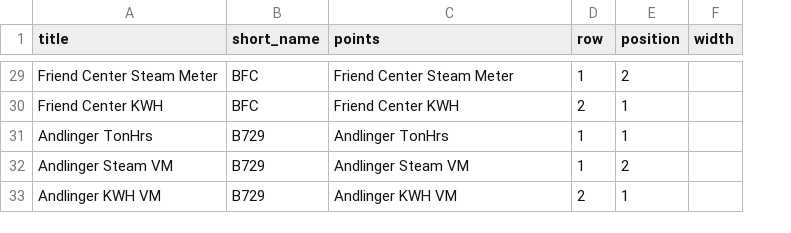
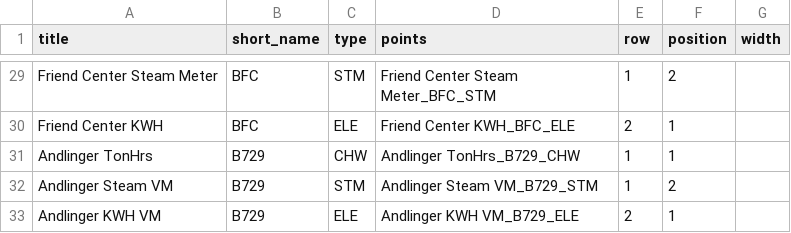
Before and after one commit to phil-tan/AnomalyReportRails, a CSV file: db/charts_seed.csv, drawn as a sheet; only a part is shown, gaps mark what is left out; addresses are those after the commit; the diff covers the shown part only; the diff names each change by its address in the sheet, - before the commit and + after, or states it on an @@ line.

```diff
--- a/db/charts_seed.csv
+++ b/db/charts_seed.csv
+column C (type), rows 29-33: STM | ELE | CHW | STM | ELE
-D29 (points): Friend Center Steam Meter
+D29 (points): Friend Center Steam Meter_BFC_STM
-D30 (points): Friend Center KWH
+D30 (points): Friend Center KWH_BFC_ELE
-D31 (points): Andlinger TonHrs
+D31 (points): Andlinger TonHrs_B729_CHW
-D32 (points): Andlinger Steam VM
+D32 (points): Andlinger Steam VM_B729_STM
-D33 (points): Andlinger KWH VM
+D33 (points): Andlinger KWH VM_B729_ELE
```
Also changed, not shown: 27 edited cells elsewhere in this file, app/assets/datasets/site_1_energy.csv, app/assets/datasets/site_2_energy.csv, 42 other files.
